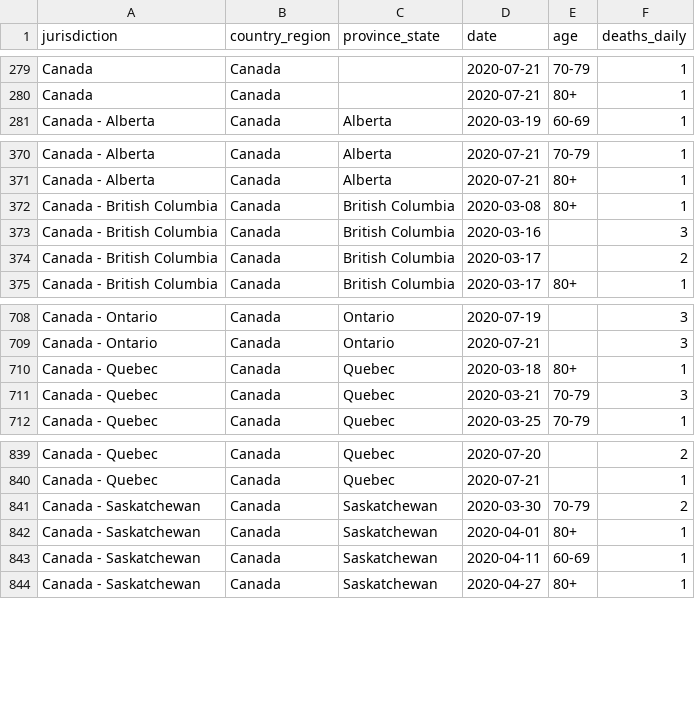
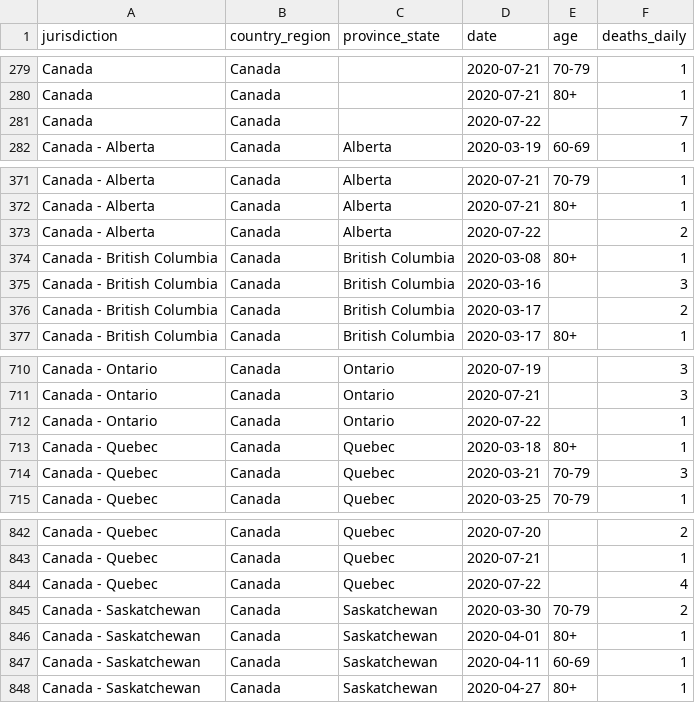
Before and after one commit to ApexRMS/covid19sim, a CSV file: data/deaths-detailed-canada-output.csv, drawn as a sheet; only a part is shown, gaps mark what is left out; the diff names each change by its address in the sheet, - before the commit and + after, or states it on an @@ line.

Commit message:
2020-07-23 data/forecast update. Changed ref jurisdictions for AB to: Iran, Italy, S. Korea, US-WA

```diff
--- a/data/deaths-detailed-canada-output.csv
+++ b/data/deaths-detailed-canada-output.csv
+row 281: Canada | Canada |  | 2020-07-22 |  | 7
+row 373: Canada - Alberta | Canada | Alberta | 2020-07-22 |  | 2
+row 712: Canada - Ontario | Canada | Ontario | 2020-07-22 |  | 1
+row 844: Canada - Quebec | Canada | Quebec | 2020-07-22 |  | 4
```
Also changed, not shown: 6 other files.
